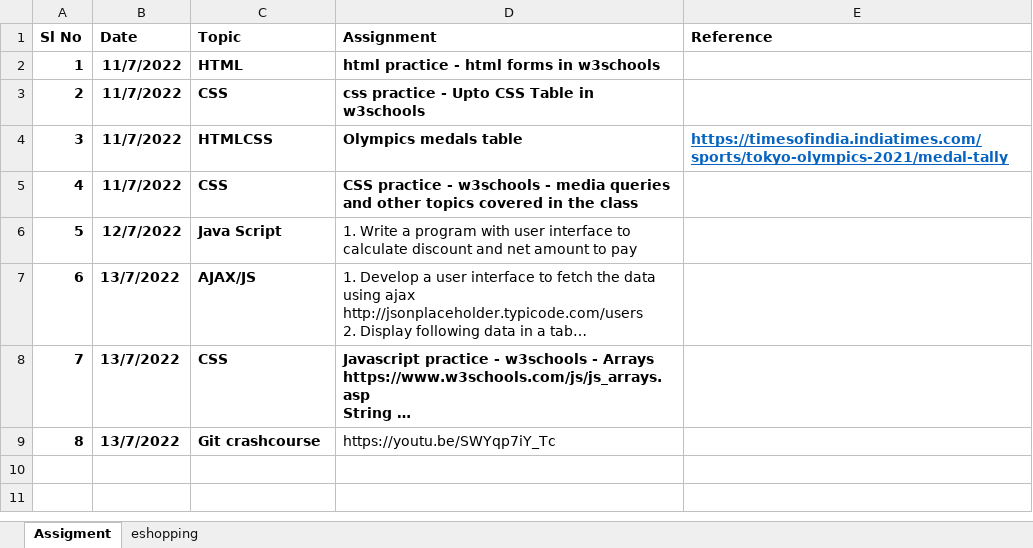
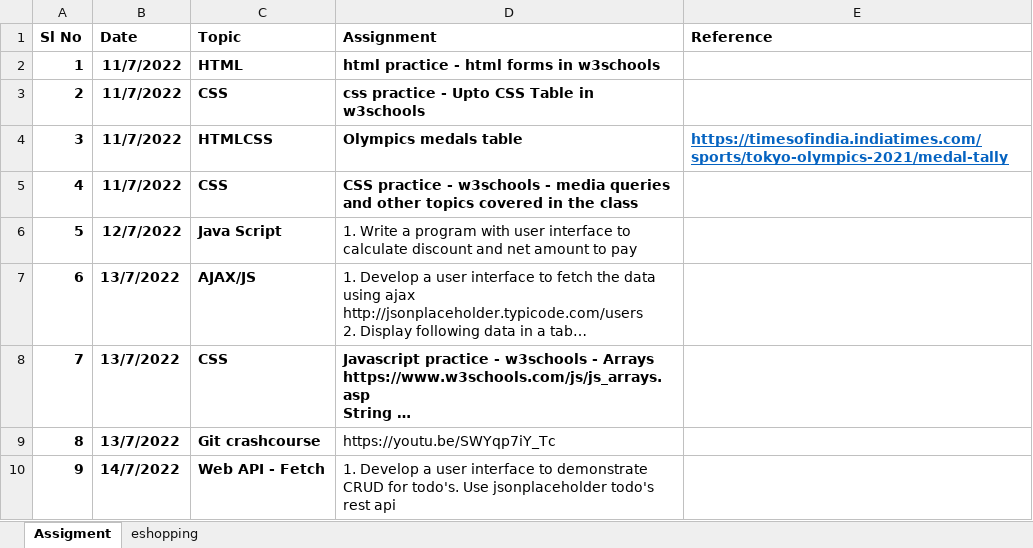
Before and after one commit to raghuprasadks/JavaAngular-july2022, an Excel workbook: operative_assignment_july_2022.xlsx, sheet Assigment, drawn as a sheet; long unchanged cells end in …; values as stored, in another font and other column widths than the file's, no borders; the diff names each change by its address in the sheet, - before the commit and + after, or states it on an @@ line.

```diff
--- a/operative_assignment_july_2022.xlsx (sheet Assigment)
+++ b/operative_assignment_july_2022.xlsx (sheet Assigment)
+row 10: 9 | 14/7/2022 | Web API - Fetch | 1. Develop a user interface to demonstrate CRUD for todo's. Use jsonplaceholder todo's rest api
```
Also changed, not shown: 25 other files.
